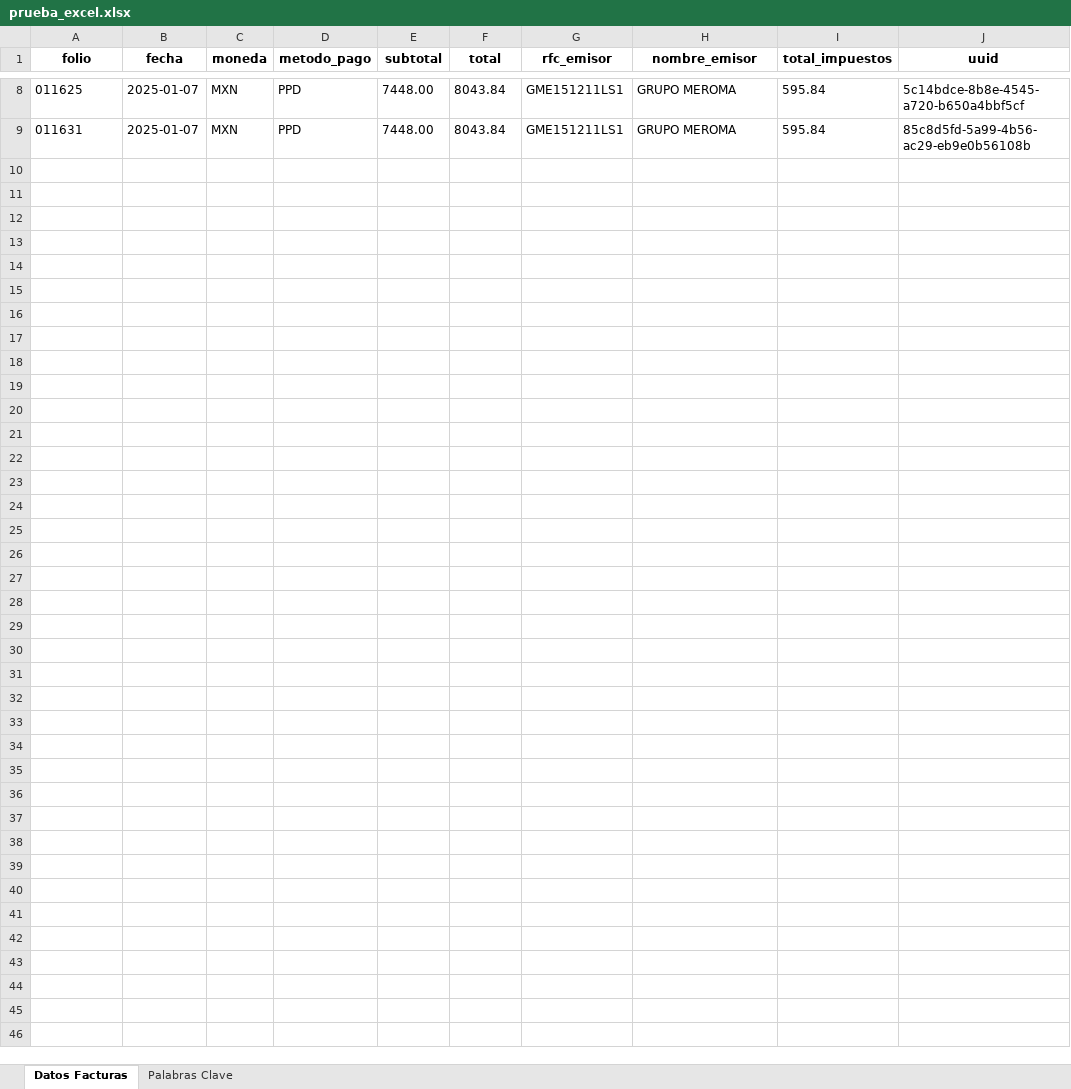
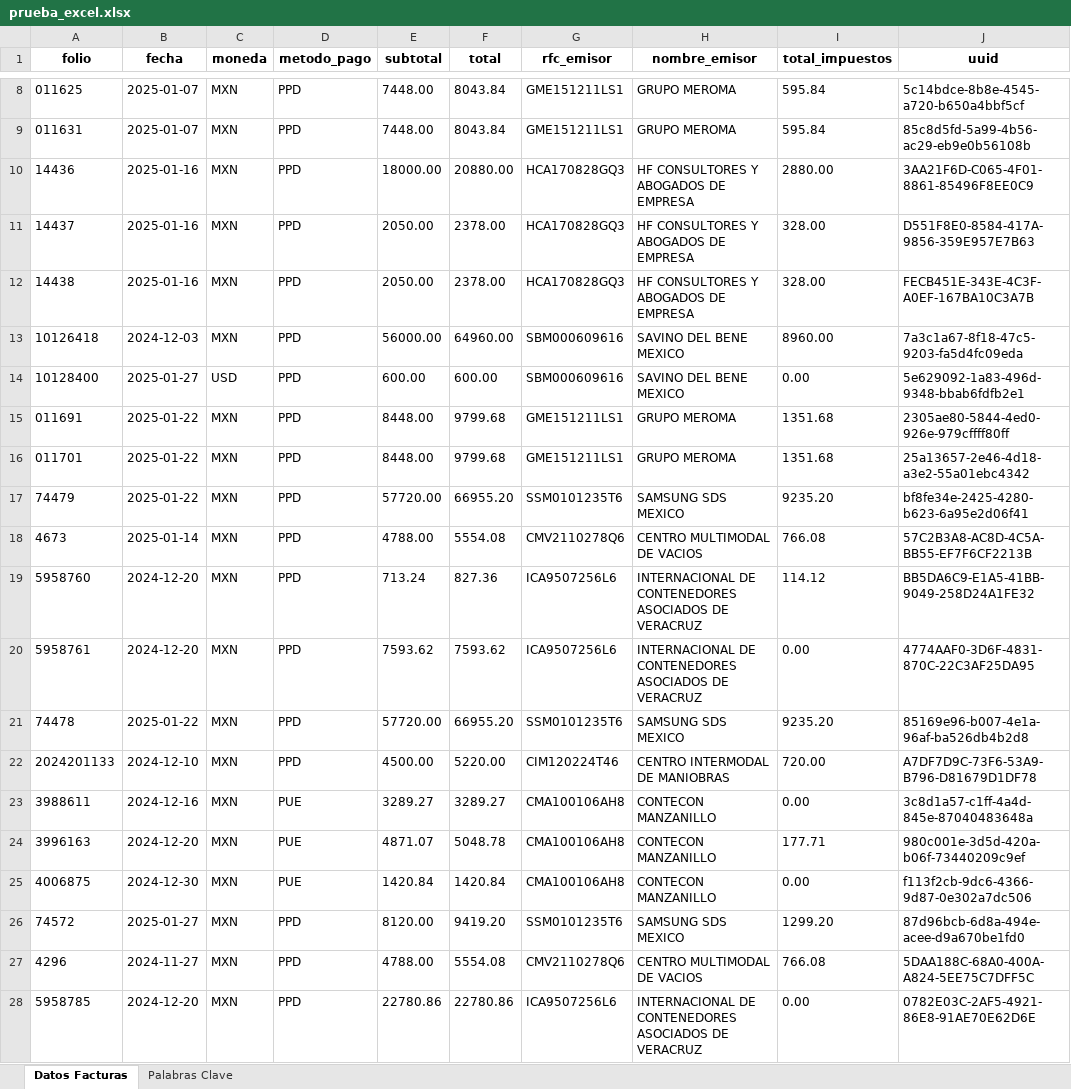
Before and after one commit to Kury04/Lector_Facturas, an Excel workbook: resources/files/prueba_excel.xlsx, sheet Datos Facturas, drawn as a sheet; only a part is shown, gaps mark what is left out; values as stored, in another font and other column widths than the file's, no borders; the diff covers the shown part only; the diff names each change by its address in the sheet, - before the commit and + after, or states it on an @@ line.

```diff
--- a/resources/files/prueba_excel.xlsx (sheet Datos Facturas)
+++ b/resources/files/prueba_excel.xlsx (sheet Datos Facturas)
+row 10: 14436 | 2025-01-16 | MXN | PPD | 18000.00 | 20880.00 | HCA170828GQ3 | HF CONSULTORES Y ABOGADOS DE EMPRESA | 2880.00 | 3AA21F6D-C065-4F01-8861-85496F8EE0C9
+row 11: 14437 | 2025-01-16 | MXN | PPD | 2050.00 | 2378.00 | HCA170828GQ3 | HF CONSULTORES Y ABOGADOS DE EMPRESA | 328.00 | D551F8E0-8584-417A-9856-359E957E7B63
+row 12: 14438 | 2025-01-16 | MXN | PPD | 2050.00 | 2378.00 | HCA170828GQ3 | HF CONSULTORES Y ABOGADOS DE EMPRESA | 328.00 | FECB451E-343E-4C3F-A0EF-167BA10C3A7B
+row 13: 10126418 | 2024-12-03 | MXN | PPD | 56000.00 | 64960.00 | SBM000609616 | SAVINO DEL BENE MEXICO | 8960.00 | 7a3c1a67-8f18-47c5-9203-fa5d4fc09eda
+row 14: 10128400 | 2025-01-27 | USD | PPD | 600.00 | 600.00 | SBM000609616 | SAVINO DEL BENE MEXICO | 0.00 | 5e629092-1a83-496d-9348-bbab6fdfb2e1
+row 15: 011691 | 2025-01-22 | MXN | PPD | 8448.00 | 9799.68 | GME151211LS1 | GRUPO MEROMA | 1351.68 | 2305ae80-5844-4ed0-926e-979cffff80ff
+row 16: 011701 | 2025-01-22 | MXN | PPD | 8448.00 | 9799.68 | GME151211LS1 | GRUPO MEROMA | 1351.68 | 25a13657-2e46-4d18-a3e2-55a01ebc4342
+row 17: 74479 | 2025-01-22 | MXN | PPD | 57720.00 | 66955.20 | SSM0101235T6 | SAMSUNG SDS MEXICO | 9235.20 | bf8fe34e-2425-4280-b623-6a95e2d06f41
+row 18: 4673 | 2025-01-14 | MXN | PPD | 4788.00 | 5554.08 | CMV2110278Q6 | CENTRO MULTIMODAL DE VACIOS | 766.08 | 57C2B3A8-AC8D-4C5A-BB55-EF7F6CF2213B
+row 19: 5958760 | 2024-12-20 | MXN | PPD | 713.24 | 827.36 | ICA9507256L6 | INTERNACIONAL DE CONTENEDORES ASOCIADOS DE VERACRUZ | 114.12 | BB5DA6C9-E1A5-41BB-9049-258D24A1FE32
+row 20: 5958761 | 2024-12-20 | MXN | PPD | 7593.62 | 7593.62 | ICA9507256L6 | INTERNACIONAL DE CONTENEDORES ASOCIADOS DE VERACRUZ | 0.00 | 4774AAF0-3D6F-4831-870C-22C3AF25DA95
+row 21: 74478 | 2025-01-22 | MXN | PPD | 57720.00 | 66955.20 | SSM0101235T6 | SAMSUNG SDS MEXICO | 9235.20 | 85169e96-b007-4e1a-96af-ba526db4b2d8
+row 22: 2024201133 | 2024-12-10 | MXN | PPD | 4500.00 | 5220.00 | CIM120224T46 | CENTRO INTERMODAL DE MANIOBRAS | 720.00 | A7DF7D9C-73F6-53A9-B796-D81679D1DF78
+row 23: 3988611 | 2024-12-16 | MXN | PUE | 3289.27 | 3289.27 | CMA100106AH8 | CONTECON MANZANILLO | 0.00 | 3c8d1a57-c1ff-4a4d-845e-87040483648a
+row 24: 3996163 | 2024-12-20 | MXN | PUE | 4871.07 | 5048.78 | CMA100106AH8 | CONTECON MANZANILLO | 177.71 | 980c001e-3d5d-420a-b06f-73440209c9ef
+row 25: 4006875 | 2024-12-30 | MXN | PUE | 1420.84 | 1420.84 | CMA100106AH8 | CONTECON MANZANILLO | 0.00 | f113f2cb-9dc6-4366-9d87-0e302a7dc506
+row 26: 74572 | 2025-01-27 | MXN | PPD | 8120.00 | 9419.20 | SSM0101235T6 | SAMSUNG SDS MEXICO | 1299.20 | 87d96bcb-6d8a-494e-acee-d9a670be1fd0
+row 27: 4296 | 2024-11-27 | MXN | PPD | 4788.00 | 5554.08 | CMV2110278Q6 | CENTRO MULTIMODAL DE VACIOS | 766.08 | 5DAA188C-68A0-400A-A824-5EE75C7DFF5C
+row 28: 5958785 | 2024-12-20 | MXN | PPD | 22780.86 | 22780.86 | ICA9507256L6 | INTERNACIONAL DE CONTENEDORES ASOCIADOS DE VERACRUZ | 0.00 | 0782E03C-2AF5-4921-86E8-91AE70E62D6E
```
Also changed, not shown: 22 added rows elsewhere in this sheet, sheet Palabras Clave, 2 other files.
